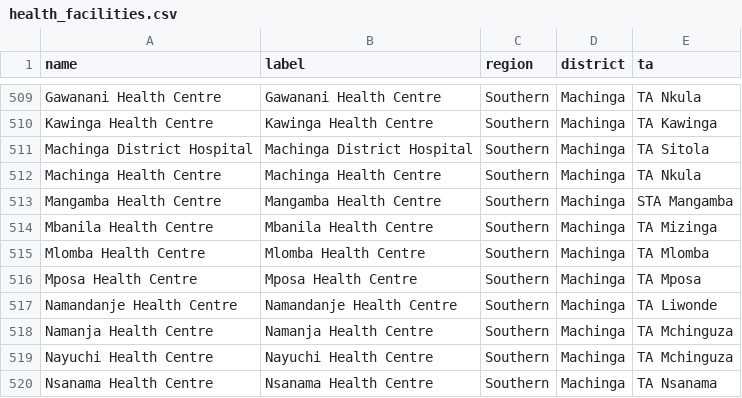
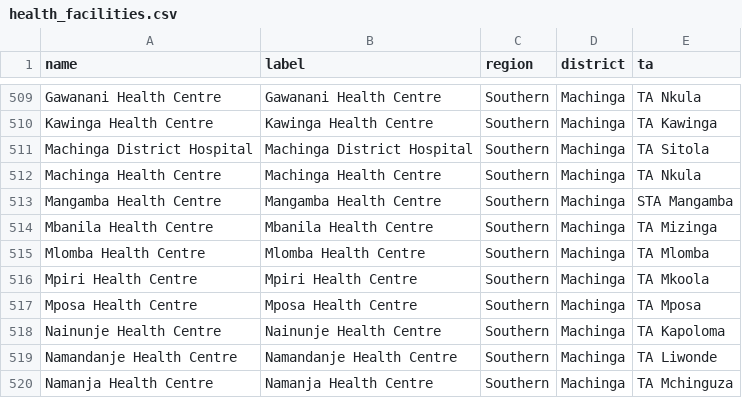
Before and after one commit to shinobi-hunter/kobo-media, a CSV file: Driver Aggregation Payloads/health_facilities.csv, drawn as a sheet; only a part is shown, gaps mark what is left out; the shorter side is filled out with more unchanged rows.

Commit message:
Sync Aggregated Master Data

```diff
--- a/Driver Aggregation Payloads/health_facilities.csv
+++ b/Driver Aggregation Payloads/health_facilities.csv
@@ -515,3 +515,5 @@
 "Mlomba Health Centre","Mlomba Health Centre","Southern","Machinga","TA Mlomba"
+"Mpiri Health Centre","Mpiri Health Centre","Southern","Machinga","TA Mkoola"
 "Mposa Health Centre","Mposa Health Centre","Southern","Machinga","TA Mposa"
+"Nainunje Health Centre","Nainunje Health Centre","Southern","Machinga","TA Kapoloma"
 "Namandanje Health Centre","Namandanje Health Centre","Southern","Machinga","TA Liwonde"
```
